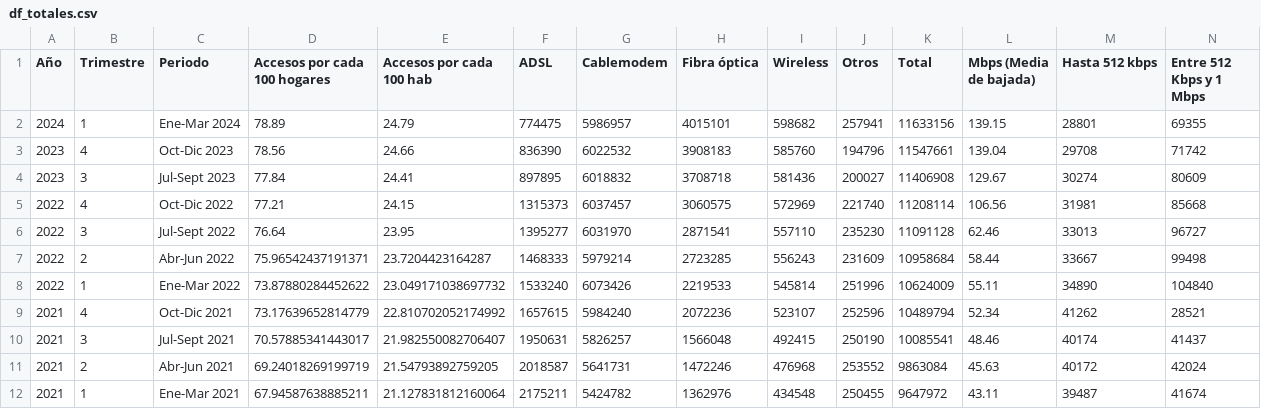
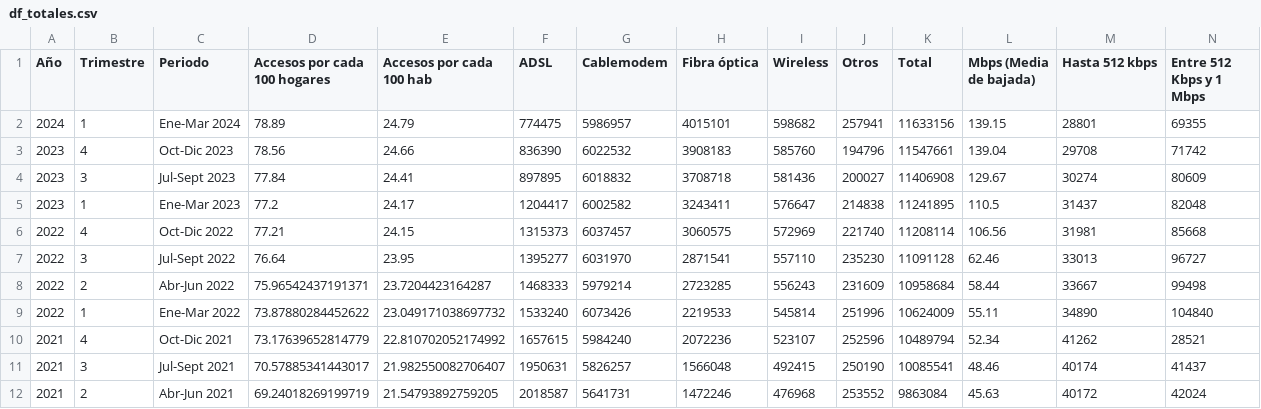
Before and after one commit to vanesalinas/HENRY_PIDA_Telecomunicaciones, a CSV file: data/df_totales.csv, drawn as a sheet; only a part is shown; the shorter side is filled out with more unchanged rows; rows hold the shown columns only; the diff names each change by its address in the sheet, - before the commit and + after, or states it on an @@ line.

```diff
--- a/data/df_totales.csv
+++ b/data/df_totales.csv
+row 5: 2023 | 1 | Ene-Mar 2023 | 77.2 | 24.17 | 1204417 | 6002582 | 3243411 | 576647 | 214838 | 11241895 | 110.5 | 31437 | 82048
```
Also changed, not shown: 21 other files.
